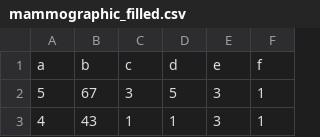
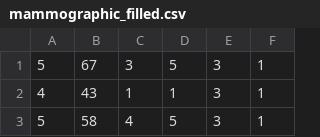
Before and after one commit to underserver/jbigmining, a CSV file: banks/mammographic_filled.csv, drawn as a sheet; only a part is shown; the shorter side is filled out with more unchanged rows; the diff names each change by its address in the sheet, - before the commit and + after, or states it on an @@ line.

```diff
--- a/banks/mammographic_filled.csv
+++ b/banks/mammographic_filled.csv
-row 1: a | b | c | d | e | f
```
Also changed, not shown: 15 other files.
